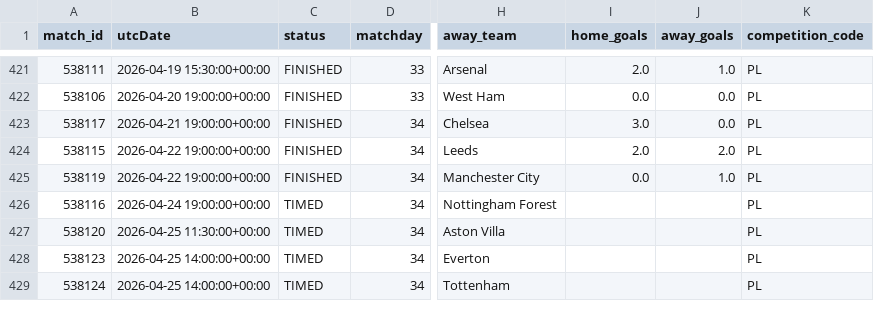
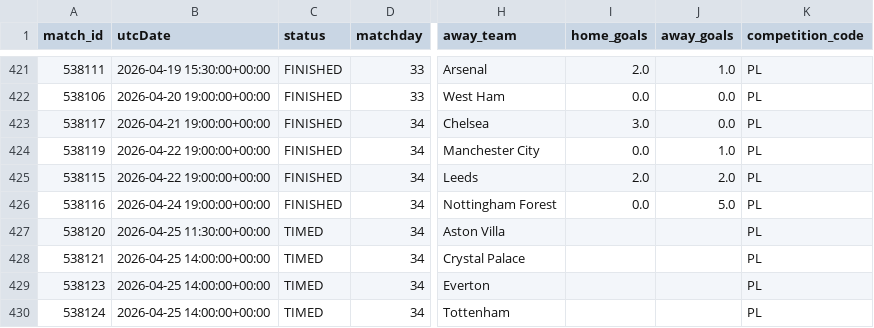
Before and after one commit to AllanGraver/Premier-League-Predictor, a CSV file: data/matches.csv, drawn as a sheet; only a part is shown, gaps mark what is left out; the diff covers the shown part only; the diff names each change by its address in the sheet, - before the commit and + after, or states it on an @@ line.

```diff
--- a/data/matches.csv
+++ b/data/matches.csv
@@ row 425 moved to row 424: 538119 @@
-C426 (status): TIMED
+C426 (status): FINISHED
-I426 (home_goals): (empty)
+I426 (home_goals): 0.0
-J426 (away_goals): (empty)
+J426 (away_goals): 5.0
@@ row 430 moved to row 428: 538121 @@
```
Also changed, not shown: 4 added rows and 72 moved rows elsewhere in this file, data/predictions.csv, data/xgelo_ratings.csv, 1 other file.
